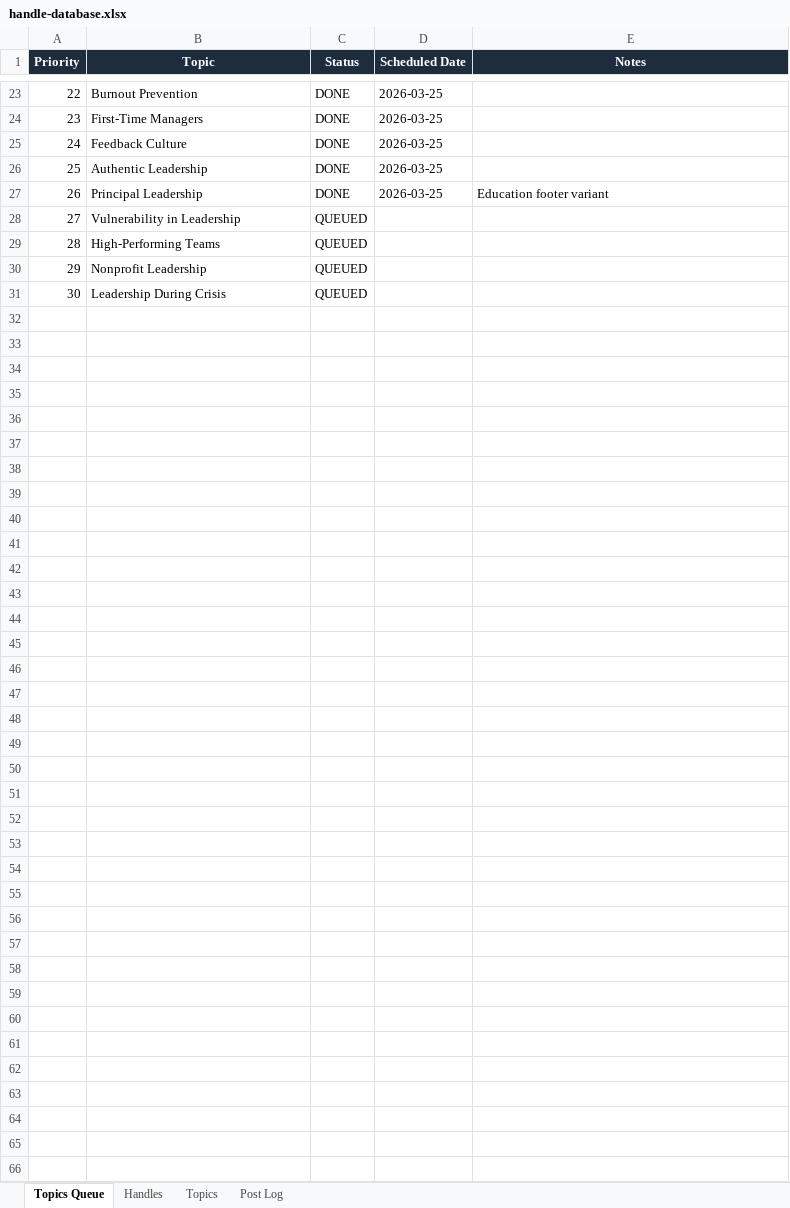
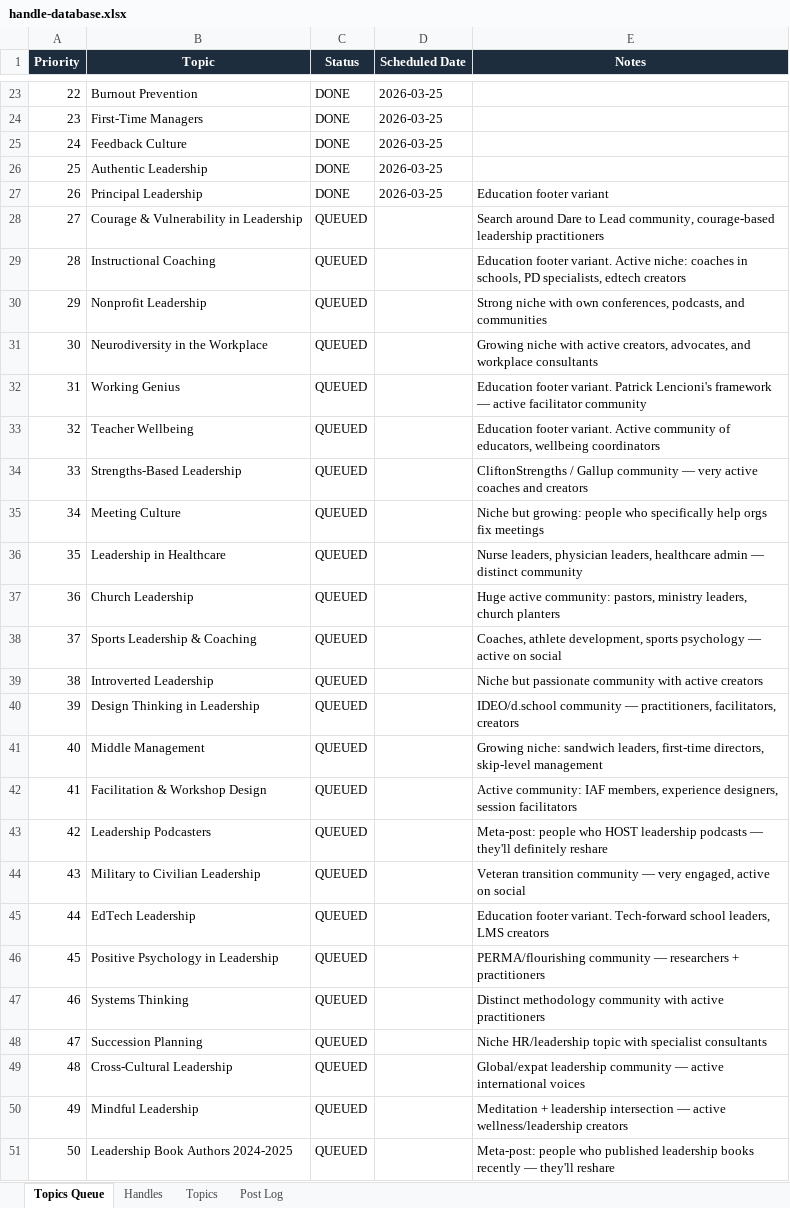
Before and after one commit to jonno-alt/social-images, an Excel workbook: data/handle-database.xlsx, sheet Topics Queue, drawn as a sheet; only a part is shown, gaps mark what is left out; values as stored, in another font and other column widths than the file's, no borders; removed rows and columns are numbered as before the commit, all else as after; the diff names each change by its address in the sheet, - before the commit and + after, or states it on an @@ line.

Commit message:
Update topics queue — add 20 engagement-optimized topics, revise queue 27-50

```diff
--- a/data/handle-database.xlsx (sheet Topics Queue)
+++ b/data/handle-database.xlsx (sheet Topics Queue)
-row 28: 27 | Vulnerability in Leadership | QUEUED
-row 29: 28 | High-Performing Teams | QUEUED
+row 28: 27 | Courage & Vulnerability in Leadership | QUEUED |  | Search around Dare to Lead community, courage-based leadership practitioners
+row 29: 28 | Instructional Coaching | QUEUED |  | Education footer variant. Active niche: coaches in schools, PD specialists, edtech creators
-E30 (Notes): (empty)
+E30 (Notes): Strong niche with own conferences, podcasts, and communities
-row 31: 30 | Leadership During Crisis | QUEUED
+row 31: 30 | Neurodiversity in the Workplace | QUEUED |  | Growing niche with active creators, advocates, and workplace consultants
+row 32: 31 | Working Genius | QUEUED |  | Education footer variant. Patrick Lencioni's framework — active facilitator community
+row 33: 32 | Teacher Wellbeing | QUEUED |  | Education footer variant. Active community of educators, wellbeing coordinators
+row 34: 33 | Strengths-Based Leadership | QUEUED |  | CliftonStrengths / Gallup community — very active coaches and creators
+row 35: 34 | Meeting Culture | QUEUED |  | Niche but growing: people who specifically help orgs fix meetings
+row 36: 35 | Leadership in Healthcare | QUEUED |  | Nurse leaders, physician leaders, healthcare admin — distinct community
+row 37: 36 | Church Leadership | QUEUED |  | Huge active community: pastors, ministry leaders, church planters
+row 38: 37 | Sports Leadership & Coaching | QUEUED |  | Coaches, athlete development, sports psychology — active on social
+row 39: 38 | Introverted Leadership | QUEUED |  | Niche but passionate community with active creators
+row 40: 39 | Design Thinking in Leadership | QUEUED |  | IDEO/d.school community — practitioners, facilitators, creators
+row 41: 40 | Middle Management | QUEUED |  | Growing niche: sandwich leaders, first-time directors, skip-level management
+row 42: 41 | Facilitation & Workshop Design | QUEUED |  | Active community: IAF members, experience designers, session facilitators
+row 43: 42 | Leadership Podcasters | QUEUED |  | Meta-post: people who HOST leadership podcasts — they'll definitely reshare
+row 44: 43 | Military to Civilian Leadership | QUEUED |  | Veteran transition community — very engaged, active on social
+row 45: 44 | EdTech Leadership | QUEUED |  | Education footer variant. Tech-forward school leaders, LMS creators
+row 46: 45 | Positive Psychology in Leadership | QUEUED |  | PERMA/flourishing community — researchers + practitioners
+row 47: 46 | Systems Thinking | QUEUED |  | Distinct methodology community with active practitioners
+row 48: 47 | Succession Planning | QUEUED |  | Niche HR/leadership topic with specialist consultants
+row 49: 48 | Cross-Cultural Leadership | QUEUED |  | Global/expat leadership community — active international voices
+row 50: 49 | Mindful Leadership | QUEUED |  | Meditation + leadership intersection — active wellness/leadership creators
+row 51: 50 | Leadership Book Authors 2024-2025 | QUEUED |  | Meta-post: people who published leadership books recently — they'll reshare
```
